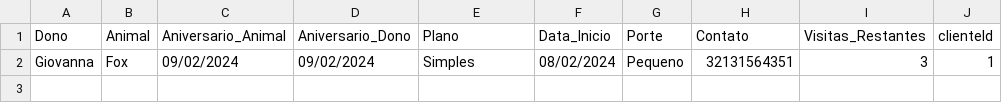
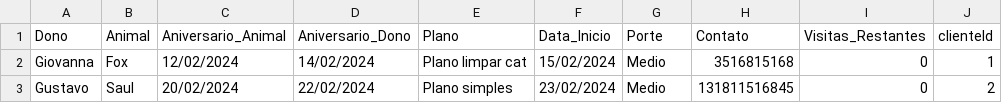
Before and after one commit to GustavoSantiago113/Administration-Help-Tool, a CSV file: data/clientes.csv, drawn as a sheet.

```diff
--- a/data/clientes.csv
+++ b/data/clientes.csv
@@ -1,2 +1,3 @@
 "Dono","Animal","Aniversario_Animal","Aniversario_Dono","Plano","Data_Inicio","Porte","Contato","Visitas_Restantes","clienteId"
-"Giovanna","Fox","09/02/2024","09/02/2024","Simples","08/02/2024","Pequeno",32131564351,3,1
+"Giovanna","Fox","12/02/2024","14/02/2024","Plano limpar cat","15/02/2024","Medio","3516815168","0","1"
+"Gustavo","Saul","20/02/2024","22/02/2024","Plano simples","23/02/2024","Medio","131811516845","0","2"
```
Also changed, not shown: data/calendario.csv, data/compra.csv, 7 other files.
